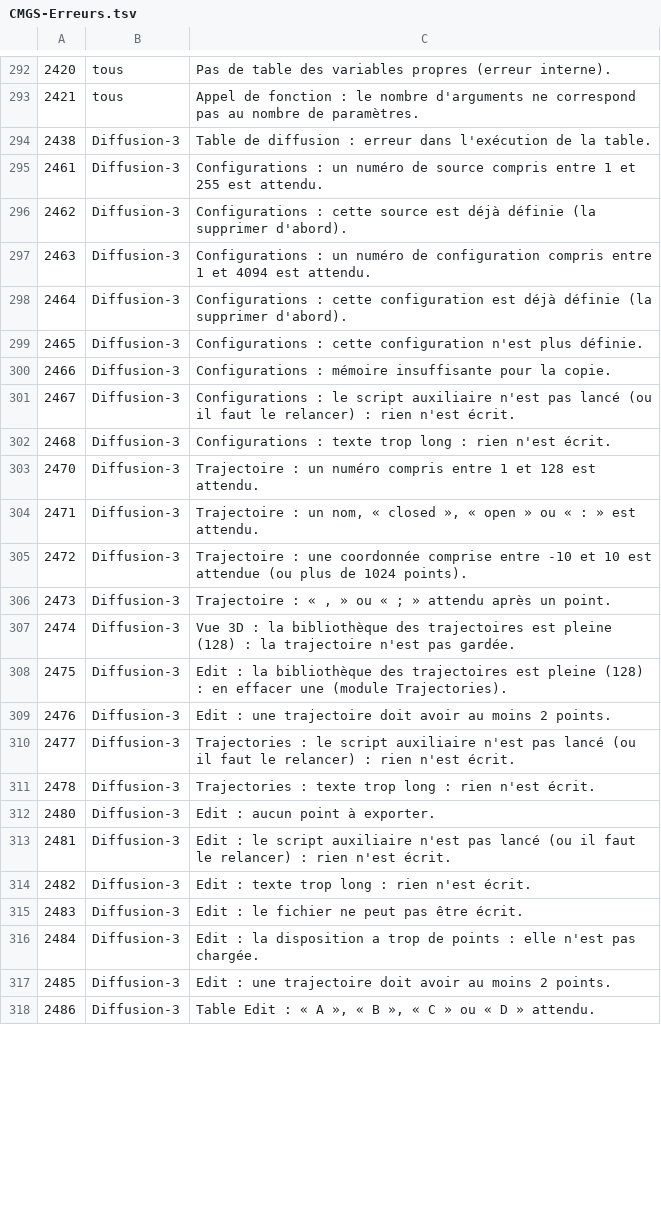
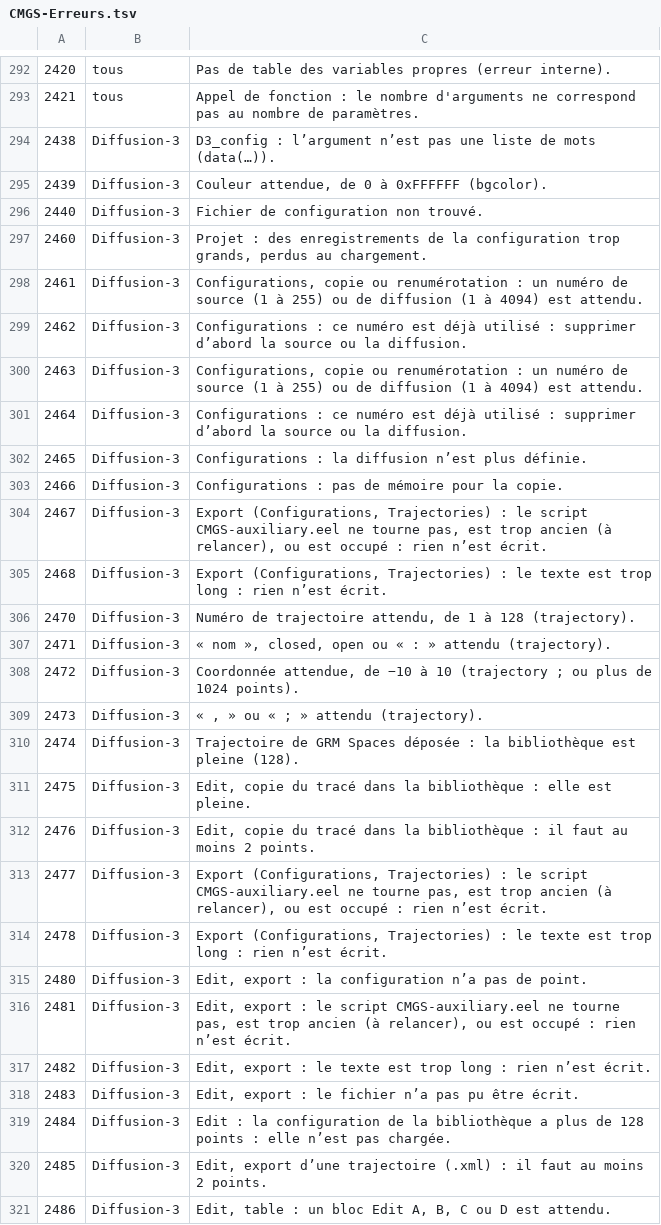
Before and after one commit to jack461/CMGS, a TSV file: CMGS-aux/tools/md2odt/CMGS-Erreurs.tsv, drawn as a sheet; only a part is shown, gaps mark what is left out; the diff covers the shown part only.

```diff
--- a/CMGS-aux/tools/md2odt/CMGS-Erreurs.tsv
+++ b/CMGS-aux/tools/md2odt/CMGS-Erreurs.tsv
@@ -293,26 +293,29 @@
 2421	tous	Appel de fonction : le nombre d'arguments ne correspond pas au nombre de paramètres.
-2438	Diffusion-3	Table de diffusion : erreur dans l'exécution de la table.
-2461	Diffusion-3	Configurations : un numéro de source compris entre 1 et 255 est attendu.
-2462	Diffusion-3	Configurations : cette source est déjà définie (la supprimer d'abord).
-2463	Diffusion-3	Configurations : un numéro de configuration compris entre 1 et 4094 est attendu.
-2464	Diffusion-3	Configurations : cette configuration est déjà définie (la supprimer d'abord).
-2465	Diffusion-3	Configurations : cette configuration n'est plus définie.
-2466	Diffusion-3	Configurations : mémoire insuffisante pour la copie.
-2467	Diffusion-3	Configurations : le script auxiliaire n'est pas lancé (ou il faut le relancer) : rien n'est écrit.
-2468	Diffusion-3	Configurations : texte trop long : rien n'est écrit.
-2470	Diffusion-3	Trajectoire : un numéro compris entre 1 et 128 est attendu.
-2471	Diffusion-3	Trajectoire : un nom, « closed », « open » ou « : » est attendu.
-2472	Diffusion-3	Trajectoire : une coordonnée comprise entre -10 et 10 est attendue (ou plus de 1024 points).
-2473	Diffusion-3	Trajectoire : « , » ou « ; » attendu après un point.
-2474	Diffusion-3	Vue 3D : la bibliothèque des trajectoires est pleine (128) : la trajectoire n'est pas gardée.
-2475	Diffusion-3	Edit : la bibliothèque des trajectoires est pleine (128) : en effacer une (module Trajectories).
-2476	Diffusion-3	Edit : une trajectoire doit avoir au moins 2 points.
-2477	Diffusion-3	Trajectories : le script auxiliaire n'est pas lancé (ou il faut le relancer) : rien n'est écrit.
-2478	Diffusion-3	Trajectories : texte trop long : rien n'est écrit.
-2480	Diffusion-3	Edit : aucun point à exporter.
-2481	Diffusion-3	Edit : le script auxiliaire n'est pas lancé (ou il faut le relancer) : rien n'est écrit.
-2482	Diffusion-3	Edit : texte trop long : rien n'est écrit.
-2483	Diffusion-3	Edit : le fichier ne peut pas être écrit.
-2484	Diffusion-3	Edit : la disposition a trop de points : elle n'est pas chargée.
-2485	Diffusion-3	Edit : une trajectoire doit avoir au moins 2 points.
-2486	Diffusion-3	Table Edit : « A », « B », « C » ou « D » attendu.
+2438	Diffusion-3	D3_config : l’argument n’est pas une liste de mots (data(…)).
+2439	Diffusion-3	Couleur attendue, de 0 à 0xFFFFFF (bgcolor).
+2440	Diffusion-3	Fichier de configuration non trouvé.
+2460	Diffusion-3	Projet : des enregistrements de la configuration trop grands, perdus au chargement.
+2461	Diffusion-3	Configurations, copie ou renumérotation : un numéro de source (1 à 255) ou de diffusion (1 à 4094) est attendu.
+2462	Diffusion-3	Configurations : ce numéro est déjà utilisé : supprimer d’abord la source ou la diffusion.
+2463	Diffusion-3	Configurations, copie ou renumérotation : un numéro de source (1 à 255) ou de diffusion (1 à 4094) est attendu.
+2464	Diffusion-3	Configurations : ce numéro est déjà utilisé : supprimer d’abord la source ou la diffusion.
+2465	Diffusion-3	Configurations : la diffusion n’est plus définie.
+2466	Diffusion-3	Configurations : pas de mémoire pour la copie.
+2467	Diffusion-3	Export (Configurations, Trajectories) : le script CMGS-auxiliary.eel ne tourne pas, est trop ancien (à relancer), ou est occupé : rien n’est écrit.
+2468	Diffusion-3	Export (Configurations, Trajectories) : le texte est trop long : rien n’est écrit.
+2470	Diffusion-3	Numéro de trajectoire attendu, de 1 à 128 (trajectory).
+2471	Diffusion-3	« nom », closed, open ou « : » attendu (trajectory).
+2472	Diffusion-3	Coordonnée attendue, de −10 à 10 (trajectory ; ou plus de 1024 points).
+2473	Diffusion-3	« , » ou « ; » attendu (trajectory).
+2474	Diffusion-3	Trajectoire de GRM Spaces déposée : la bibliothèque est pleine (128).
+2475	Diffusion-3	Edit, copie du tracé dans la bibliothèque : elle est pleine.
+2476	Diffusion-3	Edit, copie du tracé dans la bibliothèque : il faut au moins 2 points.
+2477	Diffusion-3	Export (Configurations, Trajectories) : le script CMGS-auxiliary.eel ne tourne pas, est trop ancien (à relancer), ou est occupé : rien n’est écrit.
+2478	Diffusion-3	Export (Configurations, Trajectories) : le texte est trop long : rien n’est écrit.
+2480	Diffusion-3	Edit, export : la configuration n’a pas de point.
+2481	Diffusion-3	Edit, export : le script CMGS-auxiliary.eel ne tourne pas, est trop ancien (à relancer), ou est occupé : rien n’est écrit.
+2482	Diffusion-3	Edit, export : le texte est trop long : rien n’est écrit.
+2483	Diffusion-3	Edit, export : le fichier n’a pas pu être écrit.
+2484	Diffusion-3	Edit : la configuration de la bibliothèque a plus de 128 points : elle n’est pas chargée.
+2485	Diffusion-3	Edit, export d’une trajectoire (.xml) : il faut au moins 2 points.
+2486	Diffusion-3	Edit, table : un bloc Edit A, B, C ou D est attendu.
```
Also changed, not shown: 2 added rows and 63 edited cells elsewhere in this file, 10 other files.
